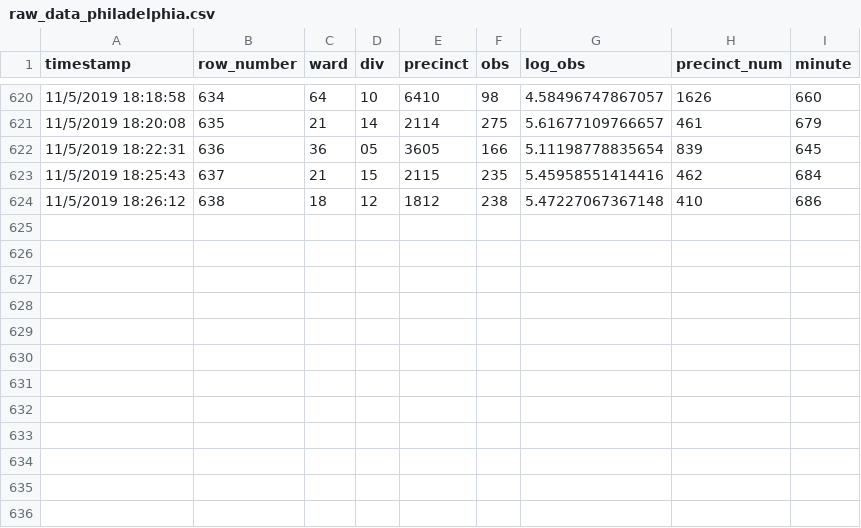
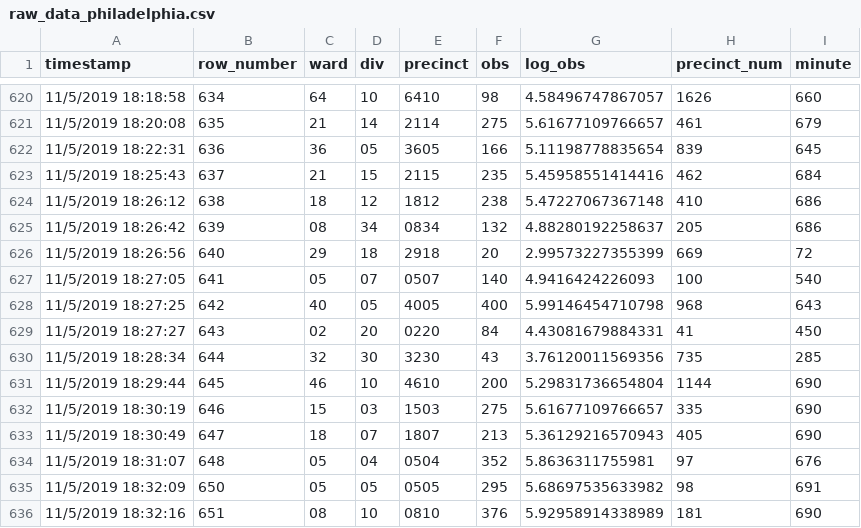
Before and after one commit to jtannen/jtannen.github.io, a CSV file: raw_data_philadelphia.csv, drawn as a sheet; only a part is shown, gaps mark what is left out; the diff names each change by its address in the sheet, - before the commit and + after, or states it on an @@ line.

```diff
--- a/raw_data_philadelphia.csv
+++ b/raw_data_philadelphia.csv
+row 625: 11/5/2019 18:26:42 | 639 | 08 | 34 | 0834 | 132 | 4.88280192258637 | 205 | 686
+row 626: 11/5/2019 18:26:56 | 640 | 29 | 18 | 2918 | 20 | 2.99573227355399 | 669 | 72
+row 627: 11/5/2019 18:27:05 | 641 | 05 | 07 | 0507 | 140 | 4.9416424226093 | 100 | 540
+row 628: 11/5/2019 18:27:25 | 642 | 40 | 05 | 4005 | 400 | 5.99146454710798 | 968 | 643
+row 629: 11/5/2019 18:27:27 | 643 | 02 | 20 | 0220 | 84 | 4.43081679884331 | 41 | 450
+row 630: 11/5/2019 18:28:34 | 644 | 32 | 30 | 3230 | 43 | 3.76120011569356 | 735 | 285
+row 631: 11/5/2019 18:29:44 | 645 | 46 | 10 | 4610 | 200 | 5.29831736654804 | 1144 | 690
+row 632: 11/5/2019 18:30:19 | 646 | 15 | 03 | 1503 | 275 | 5.61677109766657 | 335 | 690
+row 633: 11/5/2019 18:30:49 | 647 | 18 | 07 | 1807 | 213 | 5.36129216570943 | 405 | 690
+row 634: 11/5/2019 18:31:07 | 648 | 05 | 04 | 0504 | 352 | 5.8636311755981 | 97 | 676
+row 635: 11/5/2019 18:32:09 | 650 | 05 | 05 | 0505 | 295 | 5.68697535633982 | 98 | 691
+row 636: 11/5/2019 18:32:16 | 651 | 08 | 10 | 0810 | 376 | 5.92958914338989 | 181 | 690
```
Also changed, not shown: precinct_turnout_philadelphia.csv, 1 other file.
